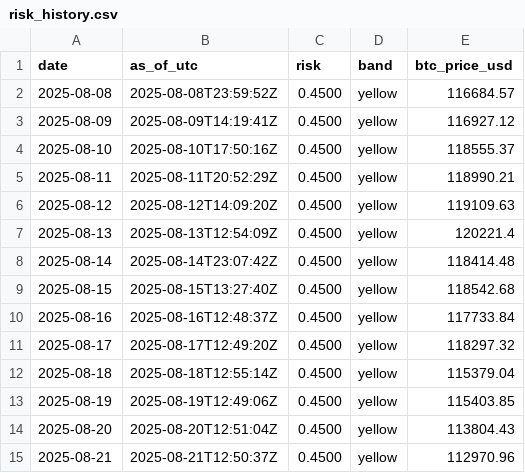
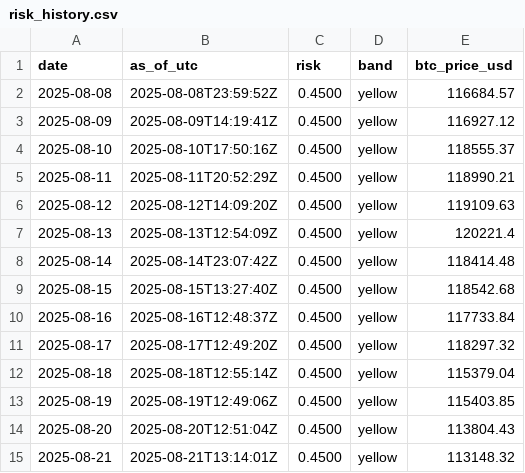
Before and after one commit to firemansghost/grayghost-risk, a CSV file: data/risk_history.csv, drawn as a sheet.

```diff
--- a/data/risk_history.csv
+++ b/data/risk_history.csv
@@ -14,2 +14,2 @@ date,as_of_utc,risk,band,btc_price_usd
 2025-08-20,2025-08-20T12:51:04Z,0.4500,yellow,113804.43
-2025-08-21,2025-08-21T12:50:37Z,0.4500,yellow,112970.96
+2025-08-21,2025-08-21T13:14:01Z,0.4500,yellow,113148.32
```
Also changed, not shown: 3 other files.
